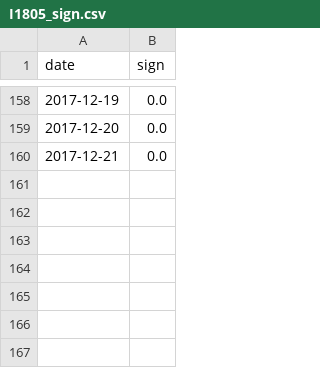
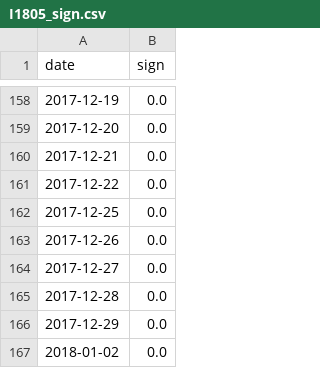
Before and after one commit to Dengyitong/DTP, a CSV file: BlackSign/I1805_sign.csv, drawn as a sheet; only a part is shown, gaps mark what is left out; the diff names each change by its address in the sheet, - before the commit and + after, or states it on an @@ line.

```diff
--- a/BlackSign/I1805_sign.csv
+++ b/BlackSign/I1805_sign.csv
+row 161: 2017-12-22 | 0.0
+row 162: 2017-12-25 | 0.0
+row 163: 2017-12-26 | 0.0
+row 164: 2017-12-27 | 0.0
+row 165: 2017-12-28 | 0.0
+row 166: 2017-12-29 | 0.0
+row 167: 2018-01-02 | 0.0
```
Also changed, not shown: BlackSign/I1809_sign.csv, BlackSign/JM1805_sign.csv, 28 other files.
